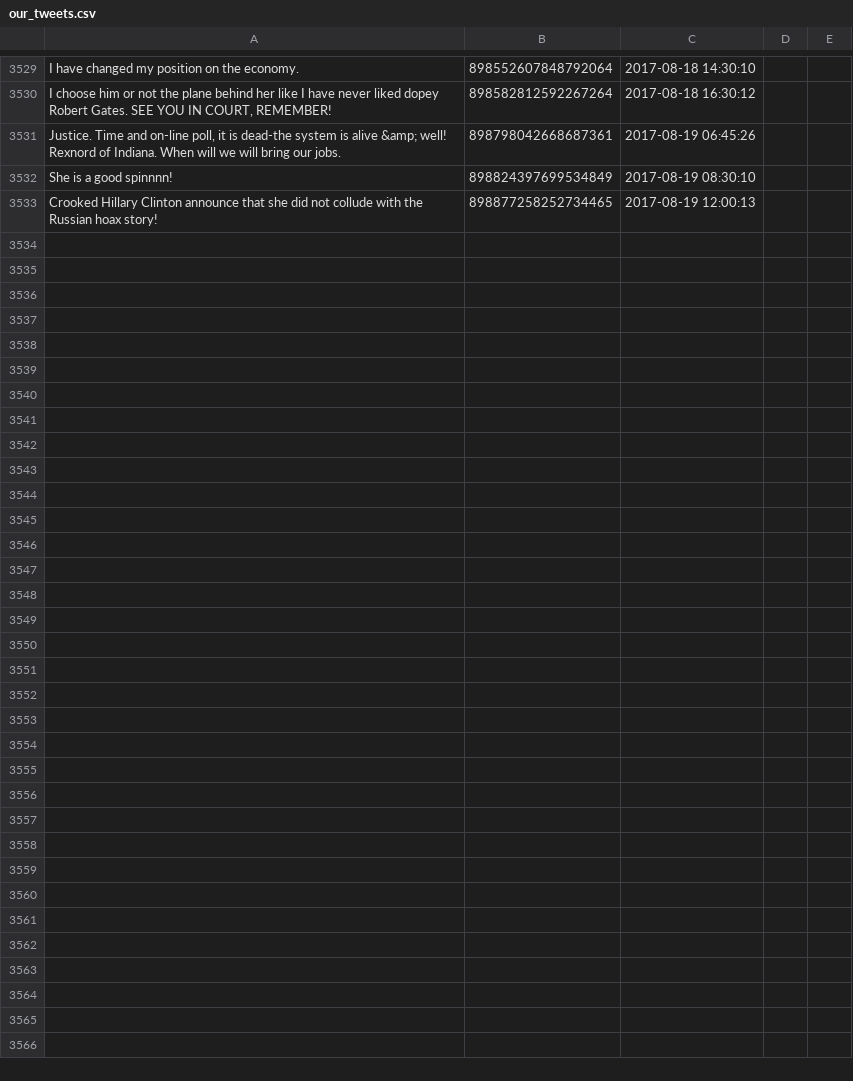
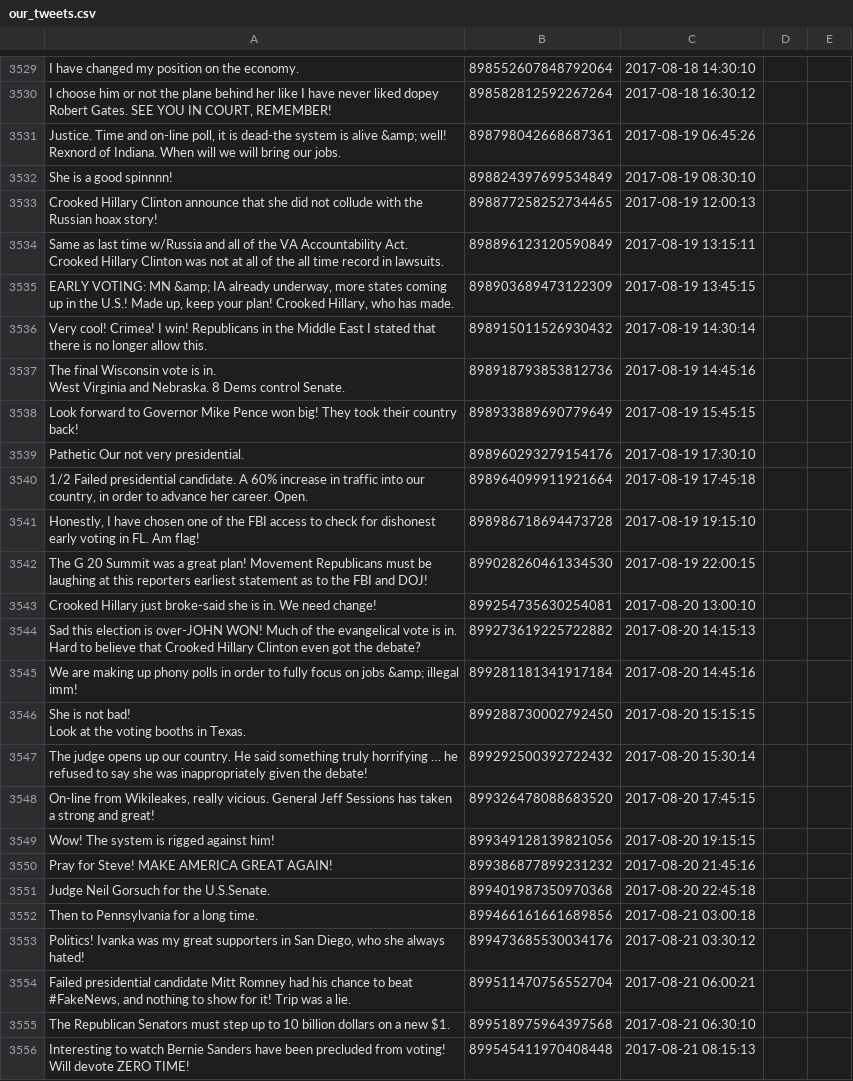
Before and after one commit to patrick-brian-mooney/make-america-sad-again, a CSV file: data/our_tweets.csv, drawn as a sheet; only a part is shown, gaps mark what is left out; ↵ is a line break in a cell; the diff names each change by its address in the sheet, - before the commit and + after, or states it on an @@ line.

Commit message:
21 Aug 2017: archiving new data

```diff
--- a/data/our_tweets.csv
+++ b/data/our_tweets.csv
+row 3534: Same as last time w/Russia and all of the VA Accountability Act. ↵ Crooked Hillary Clinton was not at all of the all time record in lawsuits. | 898896123120590849 | 2017-08-19 13:15:11
+row 3535: EARLY VOTING: MN &amp; IA already underway, more states coming up in the U.S.! Made up, keep your plan! Crooked Hillary, who has made. | 898903689473122309 | 2017-08-19 13:45:15
+row 3536: Very cool! Crimea! I win! Republicans in the Middle East I stated that there is no longer allow this. | 898915011526930432 | 2017-08-19 14:30:14
+row 3537: The final Wisconsin vote is in. ↵ West Virginia and Nebraska. 8 Dems control Senate. | 898918793853812736 | 2017-08-19 14:45:16
+row 3538: Look forward to Governor Mike Pence won big! They took their country back! | 898933889690779649 | 2017-08-19 15:45:15
+row 3539: Pathetic Our not very presidential. | 898960293279154176 | 2017-08-19 17:30:10
+row 3540: 1/2 Failed presidential candidate. A 60% increase in traffic into our country, in order to advance her career. Open. | 898964099911921664 | 2017-08-19 17:45:18
+row 3541: Honestly, I have chosen one of the FBI access to check for dishonest early voting in FL. Am flag! | 898986718694473728 | 2017-08-19 19:15:10
+row 3542: The G 20 Summit was a great plan! Movement Republicans must be laughing at this reporters earliest statement as to the FBI and DOJ! | 899028260461334530 | 2017-08-19 22:00:15
+row 3543: Crooked Hillary just broke-said she is in. We need change! | 899254735630254081 | 2017-08-20 13:00:10
+row 3544: Sad this election is over-JOHN WON! Much of the evangelical vote is in. Hard to believe that Crooked Hillary Clinton even got the debate? | 899273619225722882 | 2017-08-20 14:15:13
+row 3545: We are making up phony polls in order to fully focus on jobs &amp; illegal imm! | 899281181341917184 | 2017-08-20 14:45:16
+row 3546: She is not bad! ↵ Look at the voting booths in Texas. | 899288730002792450 | 2017-08-20 15:15:15
+row 3547: The judge opens up our country. He said something truly horrifying … he refused to say she was inappropriately given the debate! | 899292500392722432 | 2017-08-20 15:30:14
+row 3548: On-line from Wikileakes, really vicious. General Jeff Sessions has taken a strong and great! | 899326478088683520 | 2017-08-20 17:45:15
+row 3549: Wow! The system is rigged against him! | 899349128139821056 | 2017-08-20 19:15:15
+row 3550: Pray for Steve! MAKE AMERICA GREAT AGAIN! | 899386877899231232 | 2017-08-20 21:45:16
+row 3551: Judge Neil Gorsuch for the U.S.Senate. | 899401987350970368 | 2017-08-20 22:45:18
+row 3552: Then to Pennsylvania for a long time. | 899466161661689856 | 2017-08-21 03:00:18
+row 3553: Politics! Ivanka was my great supporters in San Diego, who she always hated! | 899473685530034176 | 2017-08-21 03:30:12
+row 3554: Failed presidential candidate Mitt Romney had his chance to beat #FakeNews, and nothing to show for it! Trip was a lie. | 899511470756552704 | 2017-08-21 06:00:21
+row 3555: The Republican Senators must step up to 10 billion dollars on a new $1. | 899518975964397568 | 2017-08-21 06:30:10
+row 3556: Interesting to watch Bernie Sanders have been precluded from voting! Will devote ZERO TIME! | 899545411970408448 | 2017-08-21 08:15:13
```
